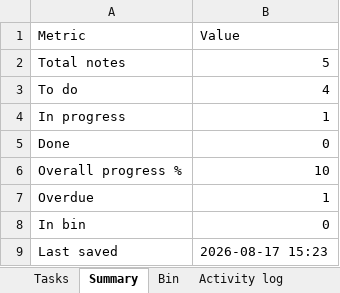
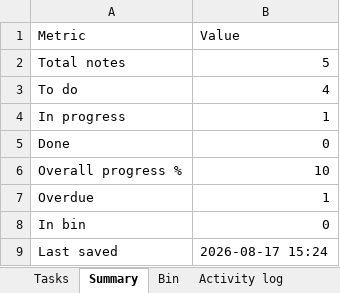
Before and after one commit to akshay0828/To-Do, an Excel workbook: data/todo-board.xlsx, sheet Summary, drawn as a sheet; values as stored, in another font and other column widths than the file's, no borders; the diff names each change by its address in the sheet, - before the commit and + after, or states it on an @@ line.

```diff
--- a/data/todo-board.xlsx (sheet Summary)
+++ b/data/todo-board.xlsx (sheet Summary)
-B9 (Value): 2026-08-17 15:23
+B9 (Value): 2026-08-17 15:24
```
Also changed, not shown: sheet Activity log, sheet Tasks.
